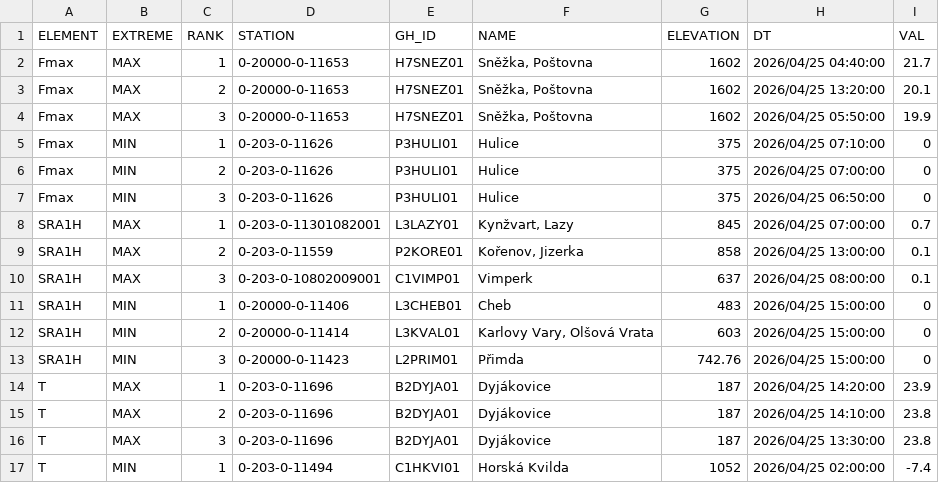
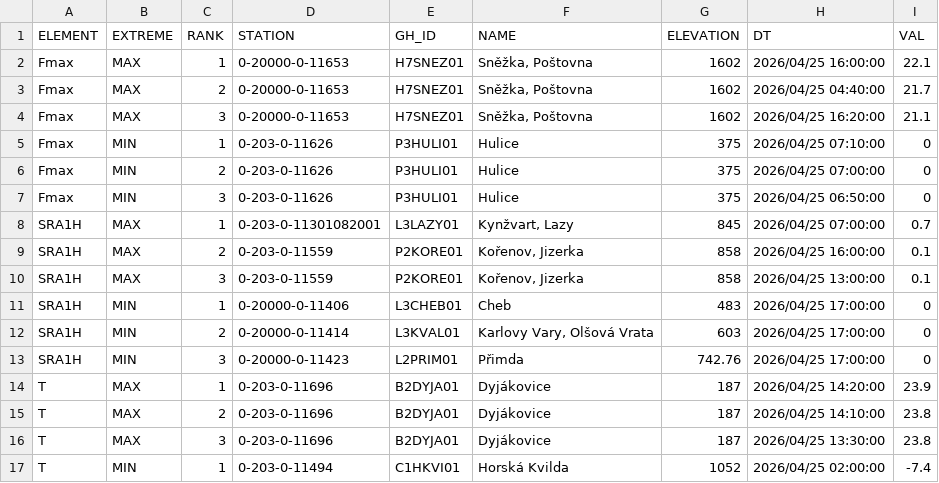
Before and after one commit to RadimTol/OpenData, a CSV file: MaxMinT.csv, drawn as a sheet; only a part is shown.

```diff
--- a/MaxMinT.csv
+++ b/MaxMinT.csv
@@ -1,5 +1,5 @@
 "ELEMENT","EXTREME","RANK","STATION","GH_ID","NAME","ELEVATION","DT","VAL"
-"Fmax","MAX",1,"0-20000-0-11653","H7SNEZ01","Sněžka, Poštovna",1602,"2026/04/25 04:40:00",21.7
-"Fmax","MAX",2,"0-20000-0-11653","H7SNEZ01","Sněžka, Poštovna",1602,"2026/04/25 13:20:00",20.1
-"Fmax","MAX",3,"0-20000-0-11653","H7SNEZ01","Sněžka, Poštovna",1602,"2026/04/25 05:50:00",19.9
+"Fmax","MAX",1,"0-20000-0-11653","H7SNEZ01","Sněžka, Poštovna",1602,"2026/04/25 16:00:00",22.1
+"Fmax","MAX",2,"0-20000-0-11653","H7SNEZ01","Sněžka, Poštovna",1602,"2026/04/25 04:40:00",21.7
+"Fmax","MAX",3,"0-20000-0-11653","H7SNEZ01","Sněžka, Poštovna",1602,"2026/04/25 16:20:00",21.1
 "Fmax","MIN",1,"0-203-0-11626","P3HULI01","Hulice",375,"2026/04/25 07:10:00",0
@@ -8,7 +8,7 @@
 "SRA1H","MAX",1,"0-203-0-11301082001","L3LAZY01","Kynžvart, Lazy",845,"2026/04/25 07:00:00",0.7
-"SRA1H","MAX",2,"0-203-0-11559","P2KORE01","Kořenov, Jizerka",858,"2026/04/25 13:00:00",0.1
-"SRA1H","MAX",3,"0-203-0-10802009001","C1VIMP01","Vimperk",637,"2026/04/25 08:00:00",0.1
-"SRA1H","MIN",1,"0-20000-0-11406","L3CHEB01","Cheb",483,"2026/04/25 15:00:00",0
-"SRA1H","MIN",2,"0-20000-0-11414","L3KVAL01","Karlovy Vary, Olšová Vrata",603,"2026/04/25 15:00:00",0
-"SRA1H","MIN",3,"0-20000-0-11423","L2PRIM01","Přimda",742.76,"2026/04/25 15:00:00",0
+"SRA1H","MAX",2,"0-203-0-11559","P2KORE01","Kořenov, Jizerka",858,"2026/04/25 16:00:00",0.1
+"SRA1H","MAX",3,"0-203-0-11559","P2KORE01","Kořenov, Jizerka",858,"2026/04/25 13:00:00",0.1
+"SRA1H","MIN",1,"0-20000-0-11406","L3CHEB01","Cheb",483,"2026/04/25 17:00:00",0
+"SRA1H","MIN",2,"0-20000-0-11414","L3KVAL01","Karlovy Vary, Olšová Vrata",603,"2026/04/25 17:00:00",0
+"SRA1H","MIN",3,"0-20000-0-11423","L2PRIM01","Přimda",742.76,"2026/04/25 17:00:00",0
 "T","MAX",1,"0-203-0-11696","B2DYJA01","Dyjákovice",187,"2026/04/25 14:20:00",23.9
```
